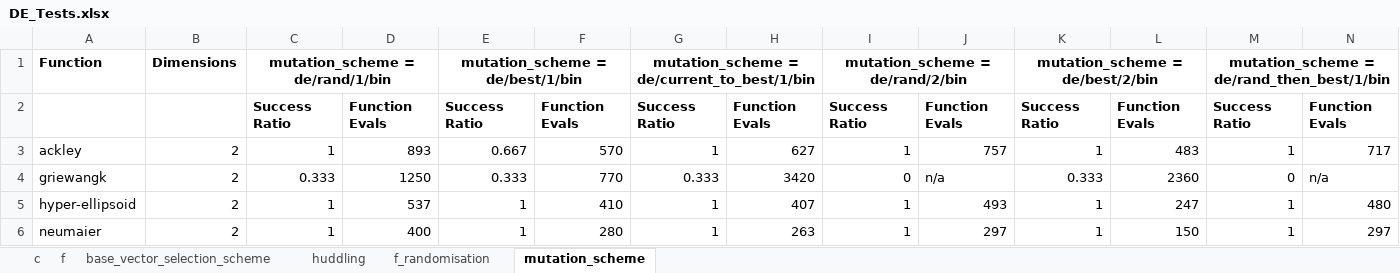
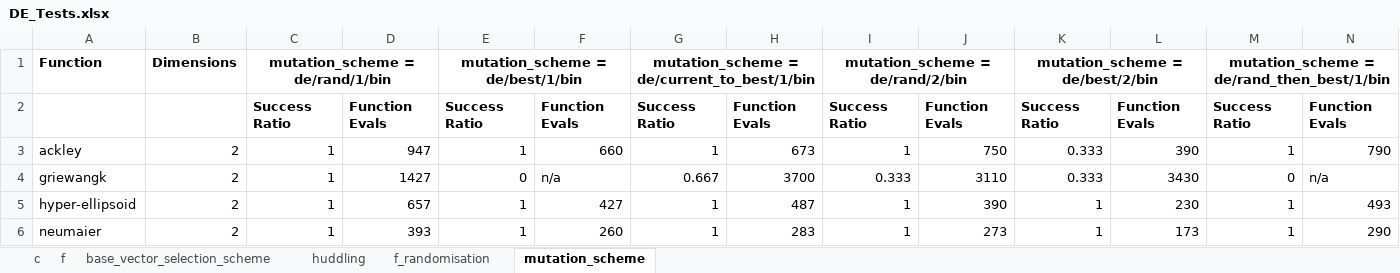
Before and after one commit to cnlinxi/differential_evolution, an Excel workbook: DE_Tests.xlsx, sheet mutation_scheme, drawn as a sheet; only a part is shown; values as stored, in another font and other column widths than the file's, no borders; the diff covers the shown part only; the diff names each change by its address in the sheet, - before the commit and + after, or states it on an @@ line.

```diff
--- a/DE_Tests.xlsx (sheet mutation_scheme)
+++ b/DE_Tests.xlsx (sheet mutation_scheme)
-D3: 893
+D3: 947
-E3: 0.667
+E3: 1
-F3: 570
+F3: 660
-H3: 627
+H3: 673
-J3: 757
+J3: 750
-K3: 1
+K3: 0.333
-L3: 483
+L3: 390
-N3: 717
+N3: 790
-C4: 0.333
+C4: 1
-D4: 1250
+D4: 1427
-E4: 0.333
+E4: 0
-F4: 770
+F4: n/a
-G4: 0.333
+G4: 0.667
-H4: 3420
+H4: 3700
-I4: 0
+I4: 0.333
-J4: n/a
+J4: 3110
-L4: 2360
+L4: 3430
-D5: 537
+D5: 657
-F5: 410
+F5: 427
-H5: 407
+H5: 487
-J5: 493
+J5: 390
-L5: 247
+L5: 230
-N5: 480
+N5: 493
-D6: 400
+D6: 393
-F6: 280
+F6: 260
-H6: 263
+H6: 283
-J6: 297
+J6: 273
-L6: 150
+L6: 173
-N6: 297
+N6: 290
```
Also changed, not shown: 4 added rows, 4 removed rows and 93 edited cells elsewhere in this sheet, sheet base_vector_selection_scheme, sheet f, sheet c, sheet f_randomisation, sheet huddling, 1 other file.
